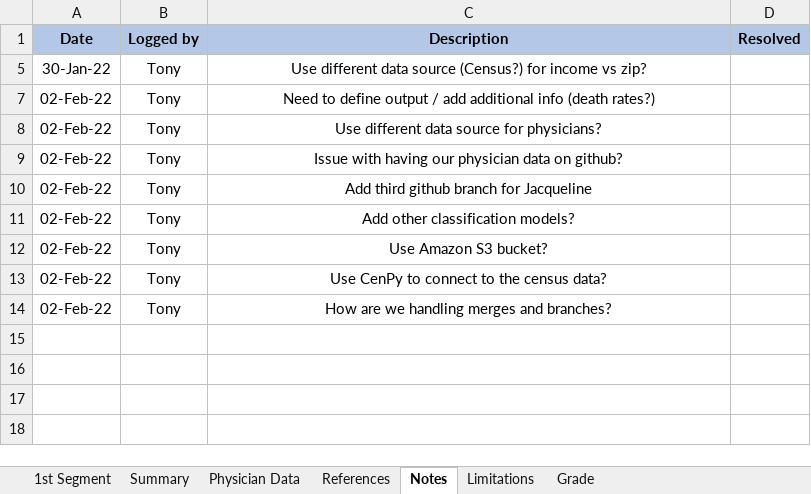
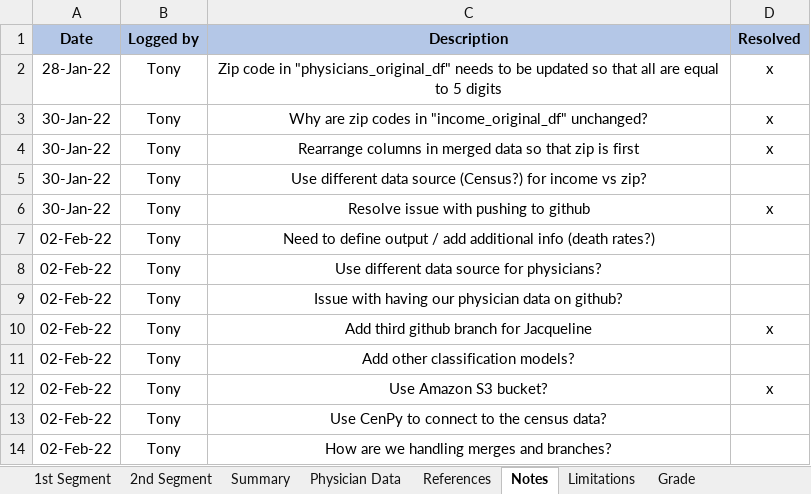
Before and after one commit to JacquelineCl/group_project, an Excel workbook: Resources/Project Summary.xlsx, sheet Notes, drawn as a sheet; values as stored, in another font and other column widths than the file's, no borders; the diff names each change by its address in the sheet, - before the commit and + after, or states it on an @@ line.

Commit message:
added 1st & 2nd segment checklist to project tracking

```diff
--- a/Resources/Project Summary.xlsx (sheet Notes)
+++ b/Resources/Project Summary.xlsx (sheet Notes)
+sheet tab: 2nd Segment
@@ row 2 unhidden: 28-Jan-22 | Tony | Zip code in "physicians_original_df" needs to be updated so that all are equal to 5 digits | x @@
@@ row 3 unhidden: 30-Jan-22 | Tony | Why are zip codes in "income_original_df" unchanged? | x @@
@@ row 4 unhidden: 30-Jan-22 | Tony | Rearrange columns in merged data so that zip is first | x @@
@@ row 6 unhidden: 30-Jan-22 | Tony | Resolve issue with pushing to github | x @@
-D10 (Resolved): (empty)
+D10 (Resolved): x
-D12 (Resolved): (empty)
+D12 (Resolved): x
```
Also changed, not shown: sheet References, sheet 1st Segment, sheet Grade, formulas that keep their value.
